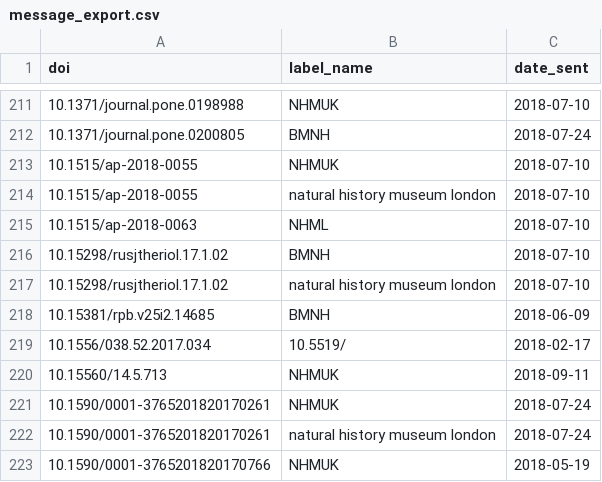
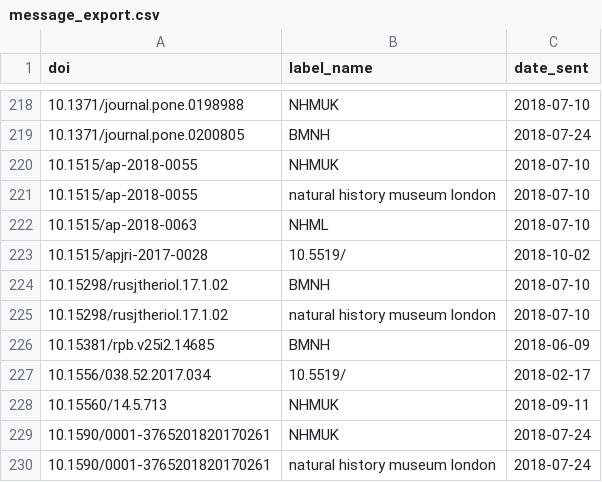
Before and after one commit to essvee/Pipe, a CSV file: pipe/csv_out/message_export.csv, drawn as a sheet; only a part is shown, gaps mark what is left out; the shorter side is filled out with more unchanged rows; the diff covers the shown part only.

```diff
--- a/pipe/csv_out/message_export.csv
+++ b/pipe/csv_out/message_export.csv
@@ -215,2 +222,3 @@ doi,label_name,date_sent
 10.1515/ap-2018-0063,NHML,2018-07-10
+10.1515/apjri-2017-0028,10.5519/,2018-10-02
 10.15298/rusjtheriol.17.1.02,BMNH,2018-07-10
```
Also changed, not shown: 10 added rows elsewhere in this file, 4 other files.
